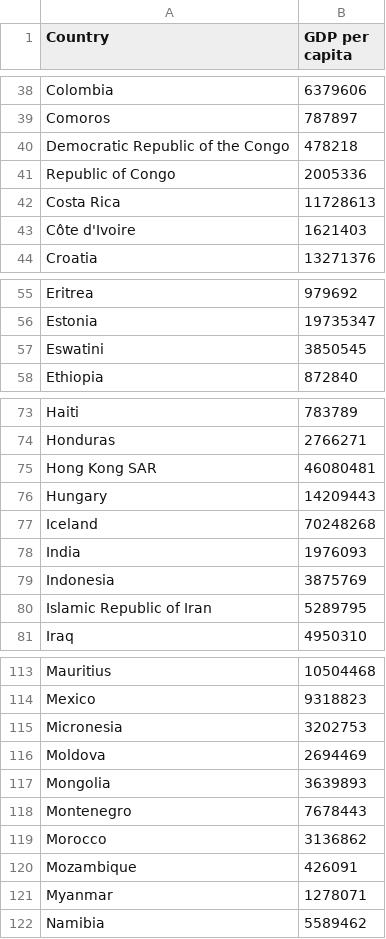
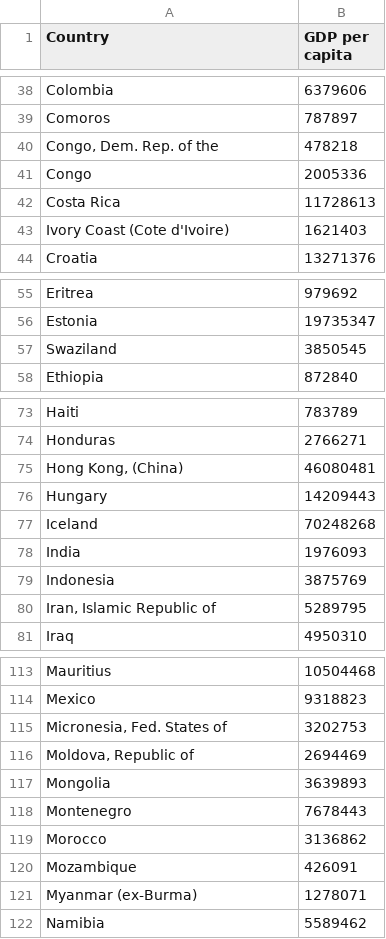
Before and after one commit to jakobsk/EoC, a CSV file: gdppc.csv, drawn as a sheet; only a part is shown, gaps mark what is left out; the diff covers the shown part only.

Commit message:
Normalise country names

```diff
--- a/gdppc.csv
+++ b/gdppc.csv
@@ -39,6 +39,6 @@ Colombia,6379606
 Comoros,787897
-Democratic Republic of the Congo,478218
-Republic of Congo,2005336
+"Congo, Dem. Rep. of the",478218
+Congo,2005336
 Costa Rica,11728613
-Côte d'Ivoire,1621403
+Ivory Coast (Cote d'Ivoire),1621403
 Croatia,13271376
@@ -56,3 +56,3 @@ Eritrea,979692
 Estonia,19735347
-Eswatini,3850545
+Swaziland,3850545
 Ethiopia,872840
@@ -74,3 +74,3 @@ Haiti,783789
 Honduras,2766271
-Hong Kong SAR,46080481
+"Hong Kong, (China)",46080481
 Hungary,14209443
@@ -79,3 +79,3 @@ India,1976093
 Indonesia,3875769
-Islamic Republic of Iran,5289795
+"Iran, Islamic Republic of",5289795
 Iraq,4950310
@@ -114,4 +114,4 @@ Mauritius,10504468
 Mexico,9318823
-Micronesia,3202753
-Moldova,2694469
+"Micronesia, Fed. States of",3202753
+"Moldova, Republic of",2694469
 Mongolia,3639893
@@ -120,3 +120,3 @@ Morocco,3136862
 Mozambique,426091
-Myanmar,1278071
+Myanmar (ex-Burma),1278071
 Namibia,5589462
```
Also changed, not shown: 13 edited cells elsewhere in this file.
